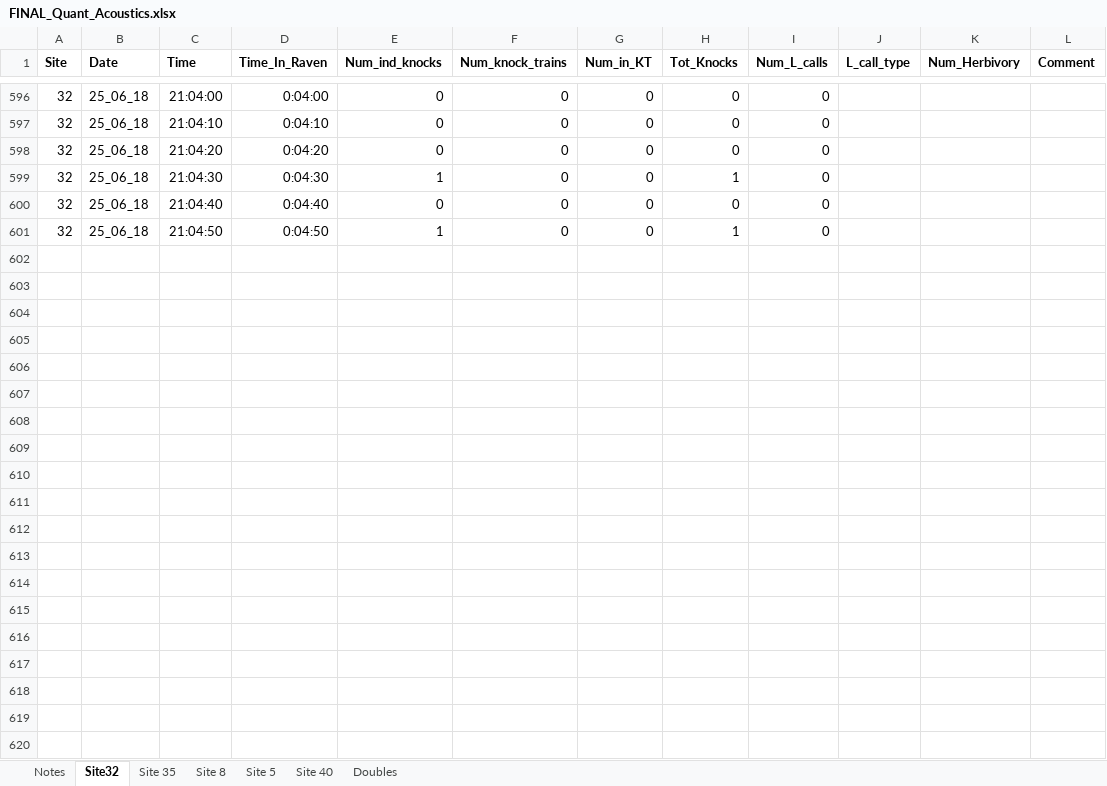
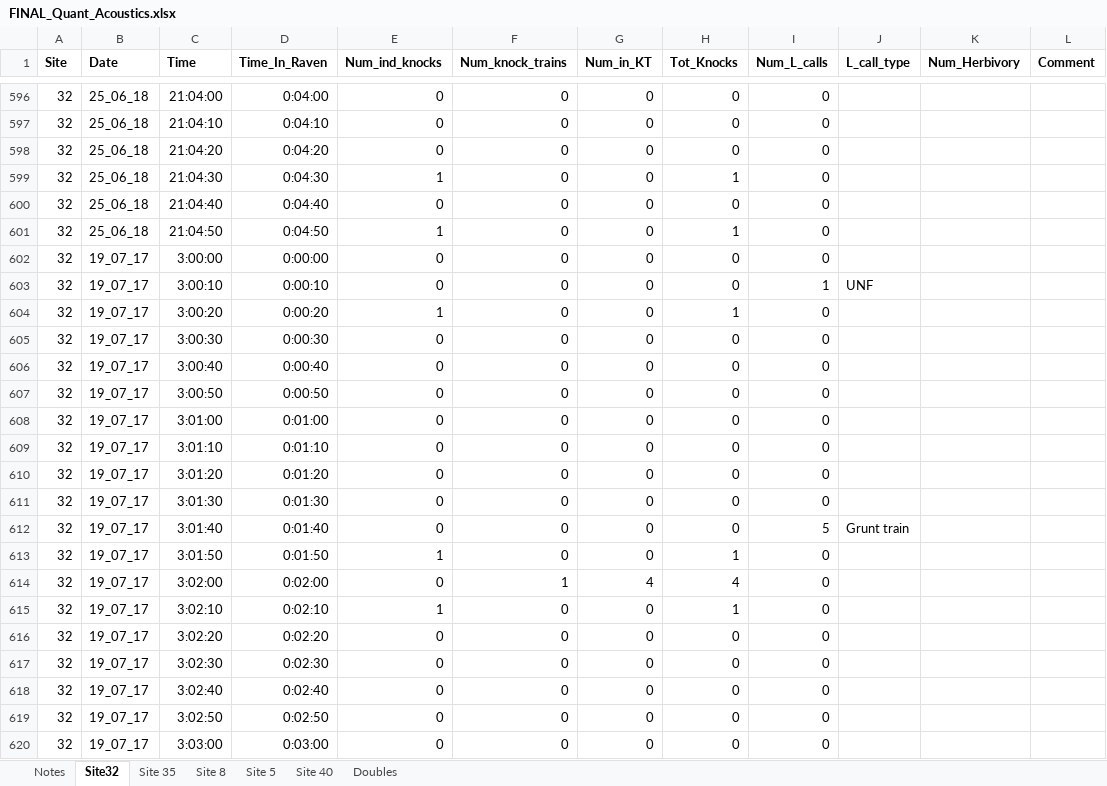
Before and after one commit to baumlab/Sean_Fish_Acoustics17-18, an Excel workbook: Raw_Data/FINAL_Quant_Acoustics.xlsx, sheet Site32, drawn as a sheet; only a part is shown, gaps mark what is left out; values as stored, in another font and other column widths than the file's, no borders; the diff covers the shown part only; the diff names each change by its address in the sheet, - before the commit and + after, or states it on an @@ line.

```diff
--- a/Raw_Data/FINAL_Quant_Acoustics.xlsx (sheet Site32)
+++ b/Raw_Data/FINAL_Quant_Acoustics.xlsx (sheet Site32)
+row 602: 32 | 19_07_17 | 3:00:00 | 0:00:00 | 0 | 0 | 0 | 0 | 0
+row 603: 32 | 19_07_17 | 3:00:10 | 0:00:10 | 0 | 0 | 0 | 0 | 1 | UNF
+row 604: 32 | 19_07_17 | 3:00:20 | 0:00:20 | 1 | 0 | 0 | 1 | 0
+row 605: 32 | 19_07_17 | 3:00:30 | 0:00:30 | 0 | 0 | 0 | 0 | 0
+row 606: 32 | 19_07_17 | 3:00:40 | 0:00:40 | 0 | 0 | 0 | 0 | 0
+row 607: 32 | 19_07_17 | 3:00:50 | 0:00:50 | 0 | 0 | 0 | 0 | 0
+row 608: 32 | 19_07_17 | 3:01:00 | 0:01:00 | 0 | 0 | 0 | 0 | 0
+row 609: 32 | 19_07_17 | 3:01:10 | 0:01:10 | 0 | 0 | 0 | 0 | 0
+row 610: 32 | 19_07_17 | 3:01:20 | 0:01:20 | 0 | 0 | 0 | 0 | 0
+row 611: 32 | 19_07_17 | 3:01:30 | 0:01:30 | 0 | 0 | 0 | 0 | 0
+row 612: 32 | 19_07_17 | 3:01:40 | 0:01:40 | 0 | 0 | 0 | 0 | 5 | Grunt train
+row 613: 32 | 19_07_17 | 3:01:50 | 0:01:50 | 1 | 0 | 0 | 1 | 0
+row 614: 32 | 19_07_17 | 3:02:00 | 0:02:00 | 0 | 1 | 4 | 4 | 0
+row 615: 32 | 19_07_17 | 3:02:10 | 0:02:10 | 1 | 0 | 0 | 1 | 0
+row 616: 32 | 19_07_17 | 3:02:20 | 0:02:20 | 0 | 0 | 0 | 0 | 0
+row 617: 32 | 19_07_17 | 3:02:30 | 0:02:30 | 0 | 0 | 0 | 0 | 0
+row 618: 32 | 19_07_17 | 3:02:40 | 0:02:40 | 0 | 0 | 0 | 0 | 0
+row 619: 32 | 19_07_17 | 3:02:50 | 0:02:50 | 0 | 0 | 0 | 0 | 0
+row 620: 32 | 19_07_17 | 3:03:00 | 0:03:00 | 0 | 0 | 0 | 0 | 0
```
Also changed, not shown: 101 added rows elsewhere in this sheet, sheet Site 5, sheet Site 8, sheet Site 35, sheet Site 40, sheet Notes, formulas that keep their value, 3 other files.
